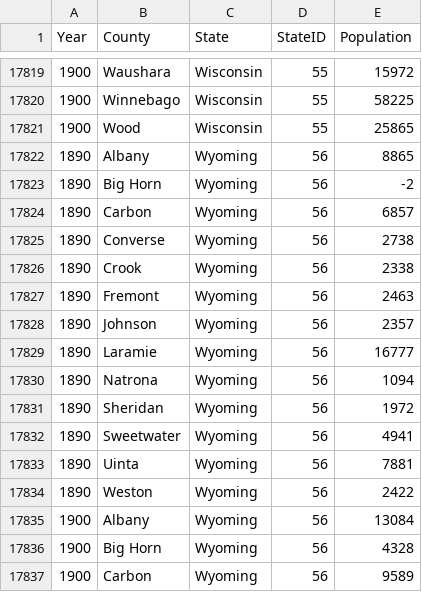
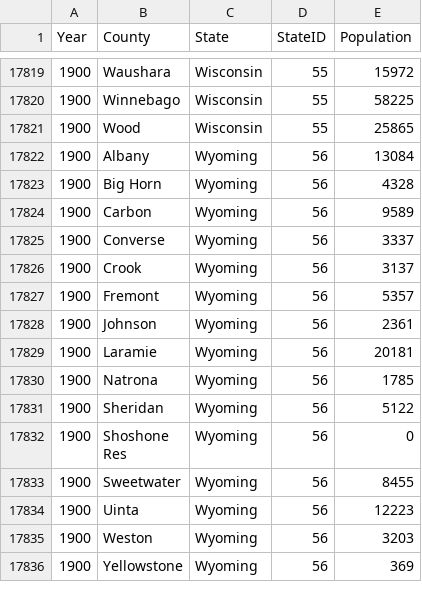
Before and after one commit to haehn/cs171, a CSV file: data/allcountydata.csv, drawn as a sheet; only a part is shown, gaps mark what is left out; the shorter side is filled out with more unchanged rows.

```diff
--- a/data/allcountydata.csv
+++ b/data/allcountydata.csv
@@ -17821,15 +17821,2 @@ Year,County,State,StateID,Population
 1900,Wood,Wisconsin,55,25865
-1890,Albany,Wyoming,56,8865
-1890,Big Horn,Wyoming,56,-2
-1890,Carbon,Wyoming,56,6857
-1890,Converse,Wyoming,56,2738
-1890,Crook,Wyoming,56,2338
-1890,Fremont,Wyoming,56,2463
-1890,Johnson,Wyoming,56,2357
-1890,Laramie,Wyoming,56,16777
-1890,Natrona,Wyoming,56,1094
-1890,Sheridan,Wyoming,56,1972
-1890,Sweetwater,Wyoming,56,4941
-1890,Uinta,Wyoming,56,7881
-1890,Weston,Wyoming,56,2422
 1900,Albany,Wyoming,56,13084
```
Also changed, not shown: data/info.csv, 48 other files.
